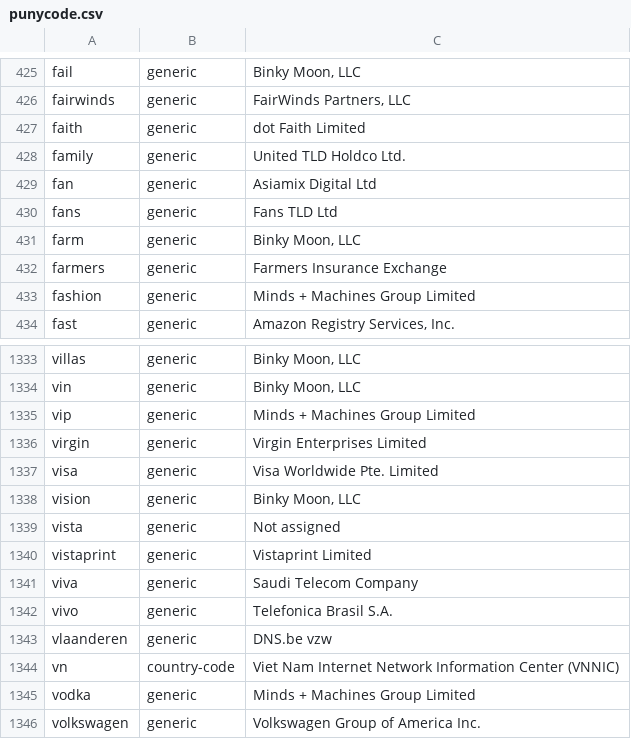
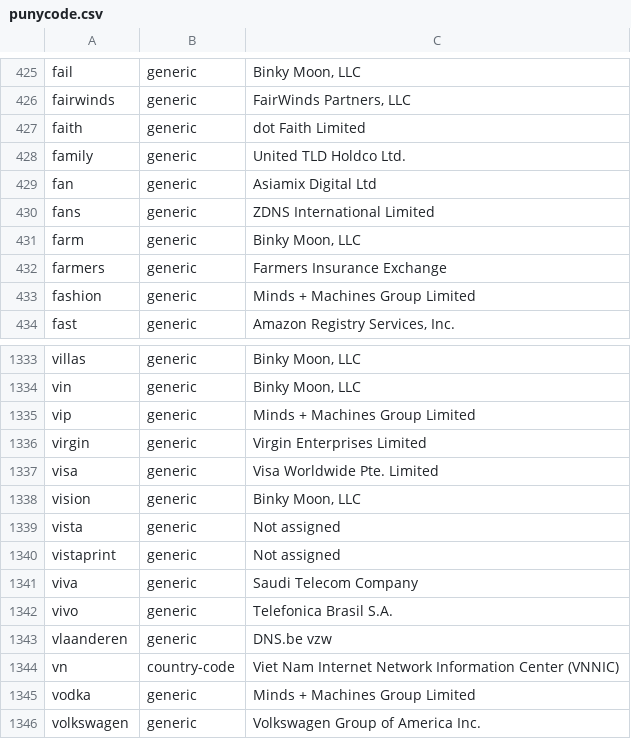
Before and after one commit to gh0stwizard/libeav, a CSV file: data/punycode.csv, drawn as a sheet; only a part is shown, gaps mark what is left out.

```diff
--- a/data/punycode.csv
+++ b/data/punycode.csv
@@ -429,3 +429,3 @@
 "fan","generic","Asiamix Digital Ltd"
-"fans","generic","Fans TLD Ltd"
+"fans","generic","ZDNS International Limited"
 "farm","generic","Binky Moon, LLC"
@@ -1339,3 +1339,3 @@
 "vista","generic","Not assigned"
-"vistaprint","generic","Vistaprint Limited"
+"vistaprint","generic","Not assigned"
 "viva","generic","Saudi Telecom Company"
```
Also changed, not shown: data/raw.csv, 8 other files.
